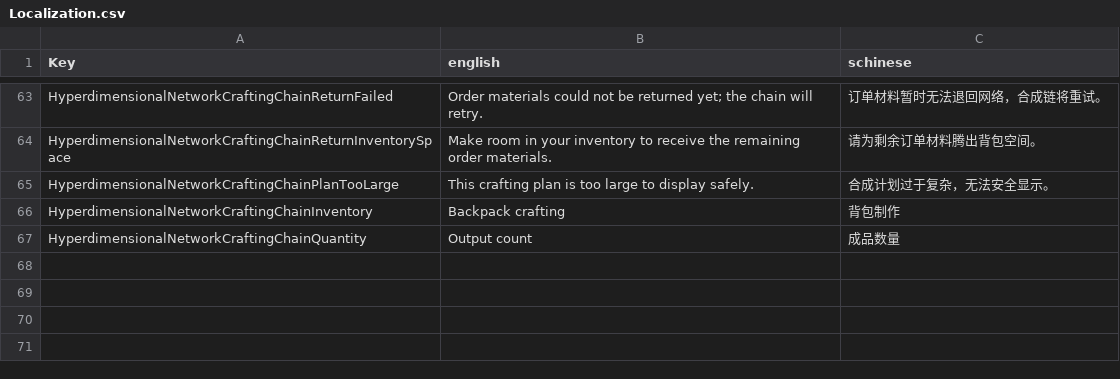
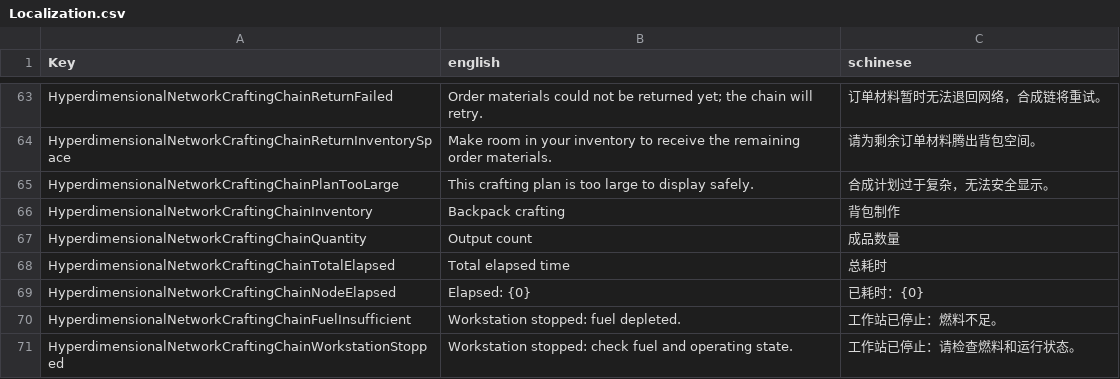
Before and after one commit to NzothR/HyperdimensionalNetwork, a CSV file: Config/Localization.csv, drawn as a sheet; only a part is shown, gaps mark what is left out; the diff names each change by its address in the sheet, - before the commit and + after, or states it on an @@ line.

Commit message:
feat(crafting-chain): show live order progress and enable direct cancellation

```diff
--- a/Config/Localization.csv
+++ b/Config/Localization.csv
+row 68: HyperdimensionalNetworkCraftingChainTotalElapsed | Total elapsed time | 总耗时
+row 69: HyperdimensionalNetworkCraftingChainNodeElapsed | Elapsed: {0} | 已耗时：{0}
+row 70: HyperdimensionalNetworkCraftingChainFuelInsufficient | Workstation stopped: fuel depleted. | 工作站已停止：燃料不足。
+row 71: HyperdimensionalNetworkCraftingChainWorkstationStopped | Workstation stopped: check fuel and operating state. | 工作站已停止：请检查燃料和运行状态。
```
Also changed, not shown: 5 other files.
